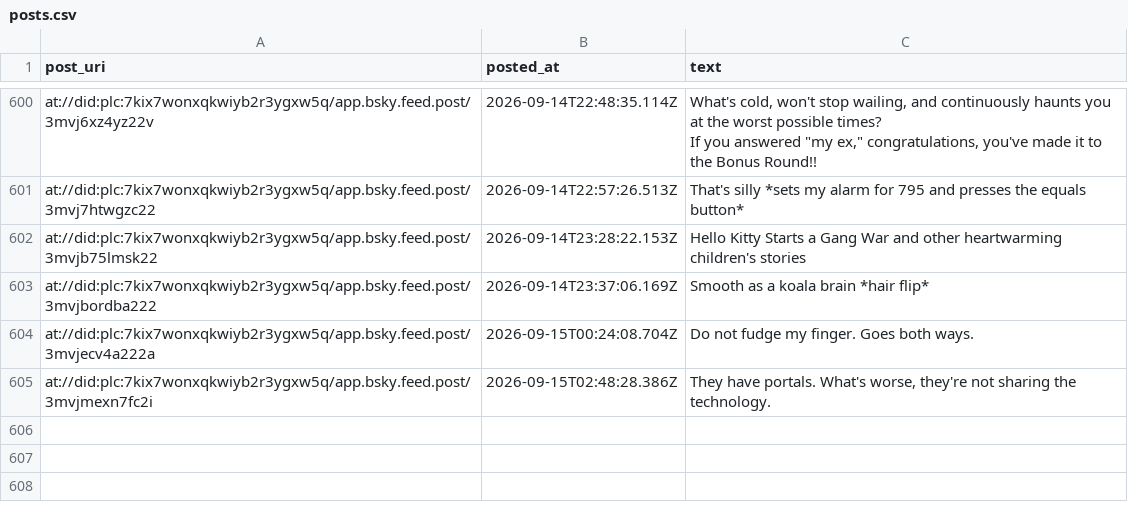
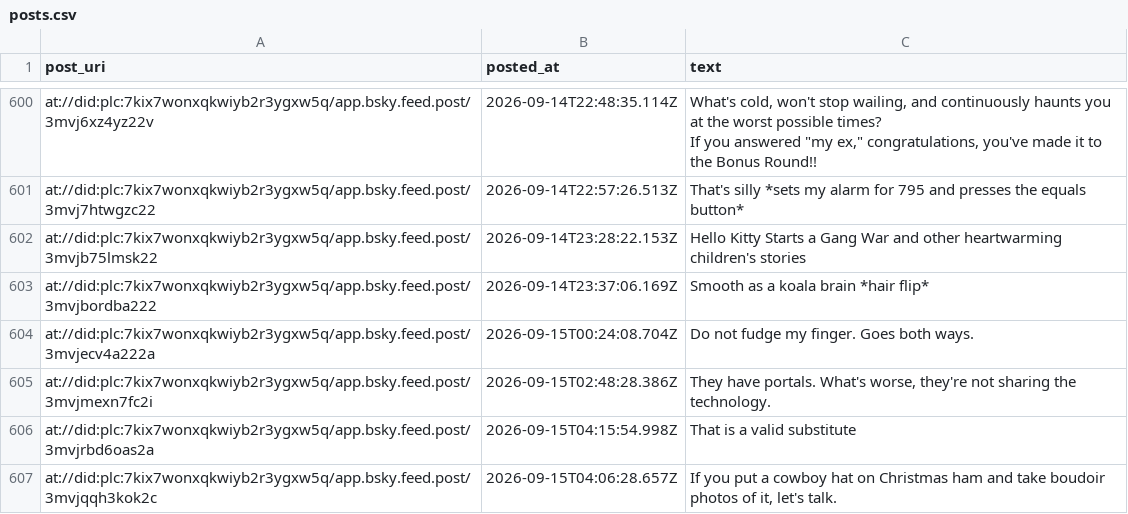
Before and after one commit to IcarusQD/bluesky-collector, a CSV file: data/posts.csv, drawn as a sheet; only a part is shown, gaps mark what is left out.

```diff
--- a/data/posts.csv
+++ b/data/posts.csv
@@ -780 +780,3 @@ at://did:plc:7kix7wonxqkwiyb2r3ygxw5q/app.bsky.feed.post/3mvjecv4a222a,2026-09-1
 at://did:plc:7kix7wonxqkwiyb2r3ygxw5q/app.bsky.feed.post/3mvjmexn7fc2i,2026-09-15T02:48:28.386Z,"They have portals. What's worse, they're not sharing the technology."
+at://did:plc:7kix7wonxqkwiyb2r3ygxw5q/app.bsky.feed.post/3mvjrbd6oas2a,2026-09-15T04:15:54.998Z,That is a valid substitute
+at://did:plc:7kix7wonxqkwiyb2r3ygxw5q/app.bsky.feed.post/3mvjqqh3kok2c,2026-09-15T04:06:28.657Z,"If you put a cowboy hat on Christmas ham and take boudoir photos of it, let's talk."
```
Also changed, not shown: 1 other file.
